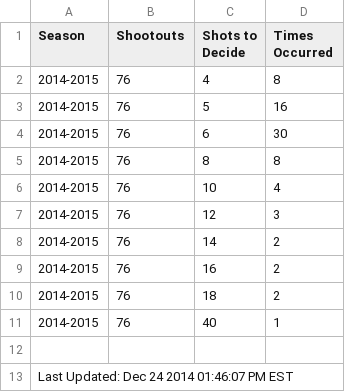
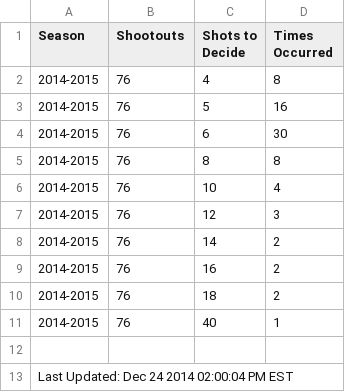
Before and after one commit to pyreking/Shootout, a CSV file: shots/shots.csv, drawn as a sheet.

```diff
--- a/shots/shots.csv
+++ b/shots/shots.csv
@@ -12,2 +12,2 @@ Season,Shootouts,Shots to Decide,Times Occurred
 
-Last Updated: Dec 24 2014 01:46:07 PM EST
+Last Updated: Dec 24 2014 02:00:04 PM EST
```
Also changed, not shown: summary/current.csv, 2 other files.
